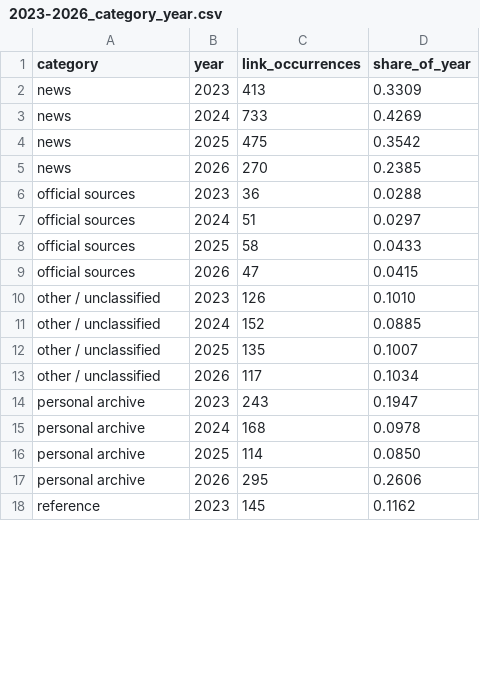
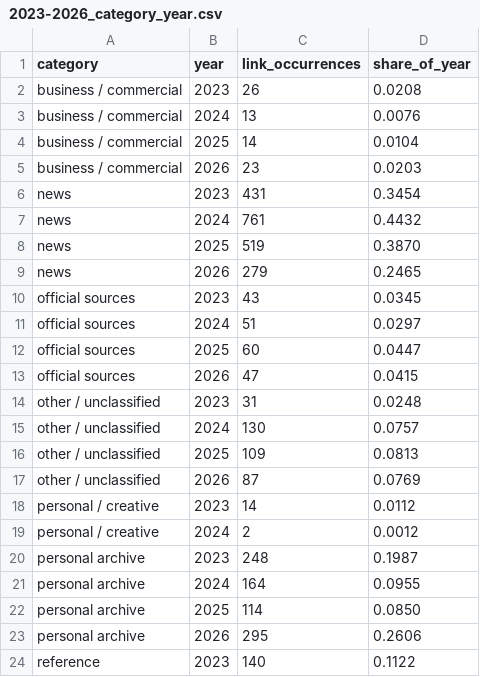
Before and after one commit to abdymok/substack_archive, a CSV file: working_set/2023-2026_category_year.csv, drawn as a sheet; only a part is shown; the diff covers the shown part only.

Commit message:
Review and classify recurring unclassified source domains

```diff
--- a/working_set/2023-2026_category_year.csv
+++ b/working_set/2023-2026_category_year.csv
@@ -2,5 +2,9 @@
-"news","2023","413","0.3309"
-"news","2024","733","0.4269"
-"news","2025","475","0.3542"
-"news","2026","270","0.2385"
-"official sources","2023","36","0.0288"
+business / commercial,2023,26,0.0208
+business / commercial,2024,13,0.0076
+business / commercial,2025,14,0.0104
+business / commercial,2026,23,0.0203
+news,2023,431,0.3454
+news,2024,761,0.4432
+news,2025,519,0.3870
+news,2026,279,0.2465
+official sources,2023,43,0.0345
@@ -8 +12 @@
-"official sources","2025","58","0.0433"
+official sources,2025,60,0.0447
@@ -10,6 +14,8 @@
-"other / unclassified","2023","126","0.1010"
-"other / unclassified","2024","152","0.0885"
-"other / unclassified","2025","135","0.1007"
-"other / unclassified","2026","117","0.1034"
-"personal archive","2023","243","0.1947"
-"personal archive","2024","168","0.0978"
+other / unclassified,2023,31,0.0248
+other / unclassified,2024,130,0.0757
+other / unclassified,2025,109,0.0813
+other / unclassified,2026,87,0.0769
+personal / creative,2023,14,0.0112
+personal / creative,2024,2,0.0012
+personal archive,2023,248,0.1987
+personal archive,2024,164,0.0955
@@ -18 +24 @@
-"reference","2023","145","0.1162"
+reference,2023,140,0.1122
```
Also changed, not shown: 4 added rows, 1 removed row and 30 edited cells elsewhere in this file.
